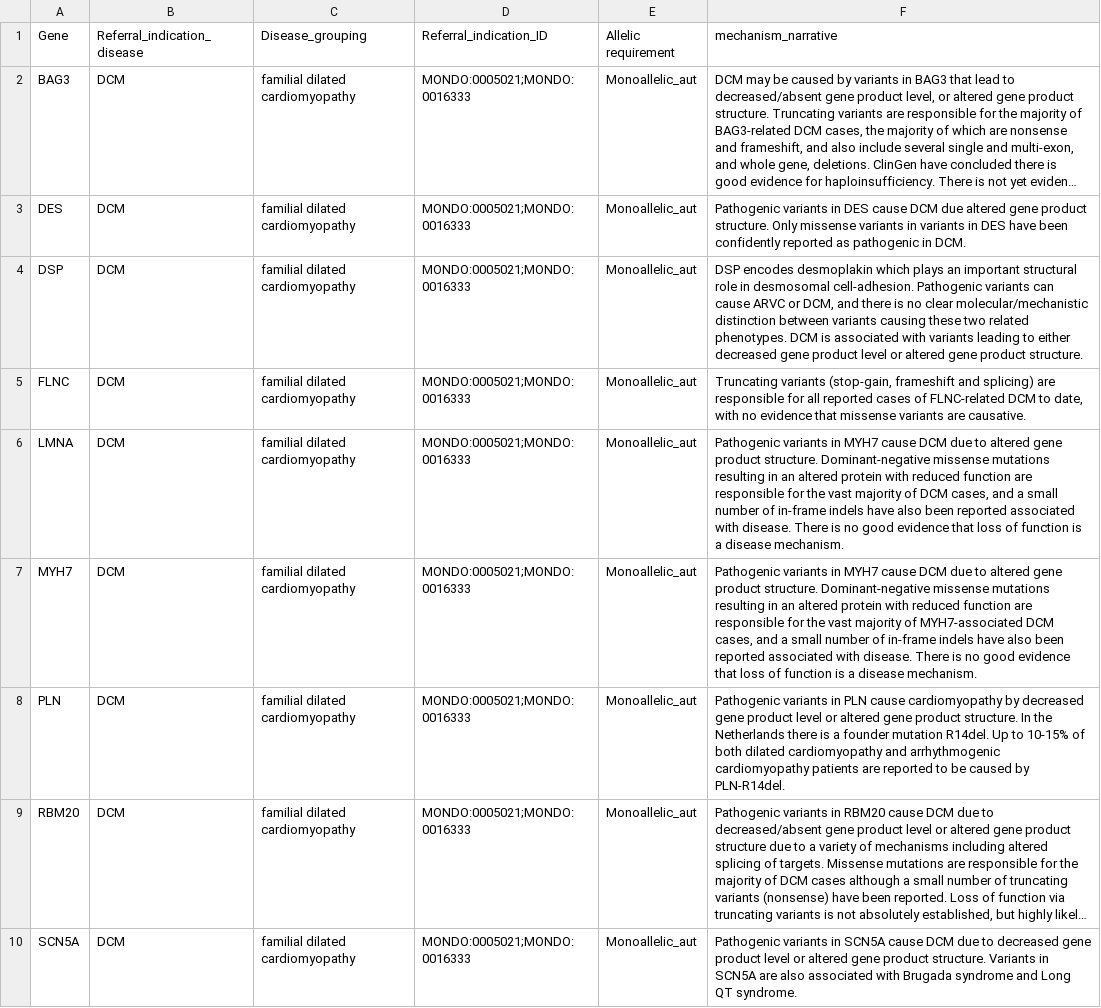
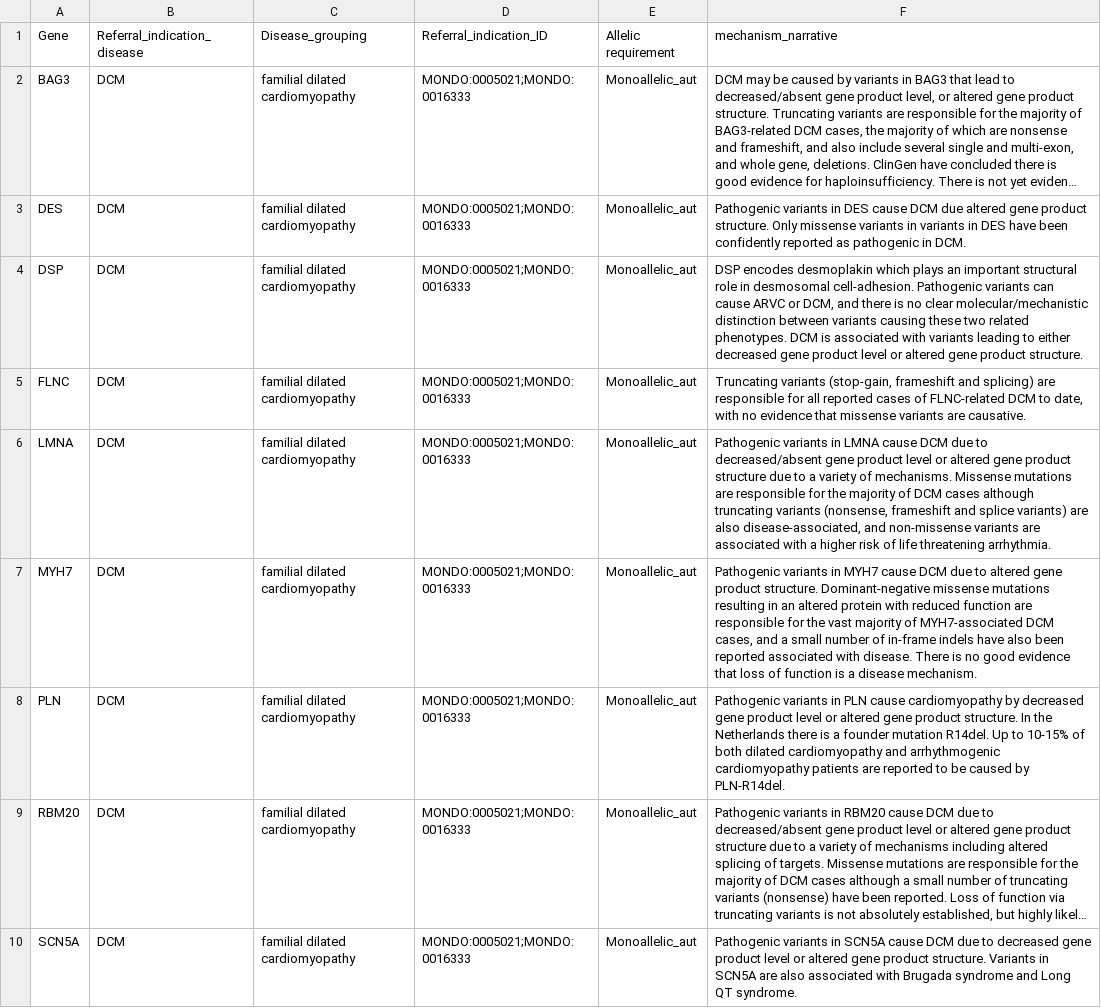
Before and after one commit to ImperialCardioGenetics/variantfx, a CSV file: curations.csv, drawn as a sheet; only a part is shown; long unchanged cells end in ….

```diff
--- a/curations.csv
+++ b/curations.csv
@@ -5,3 +5,3 @@ DSP,DCM,familial dilated cardiomyopathy,MONDO:0005021;MONDO:0016333,Monoallelic_
 FLNC,DCM,familial dilated cardiomyopathy,MONDO:0005021;MONDO:0016333,Monoallelic_aut,"Truncating variants (stop-gain, frameshift and splicing) are responsible for all reported cases of FLNC-related DCM to date, with no evidence that missense variants are causative. "
-LMNA,DCM,familial dilated cardiomyopathy,MONDO:0005021;MONDO:0016333,Monoallelic_aut,"Pathogenic variants in MYH7 cause DCM due to altered gene product structure.  Dominant-negative missense mutations resulting in an altered protein with reduced function are responsible for the vast majority of DCM cases, and a small number of in-frame indels have also been reported associated with disease. There is no good evidence that loss of function is a disease mechanism."
+LMNA,DCM,familial dilated cardiomyopathy,MONDO:0005021;MONDO:0016333,Monoallelic_aut,"Pathogenic variants in LMNA cause DCM due to decreased/absent gene product level or altered gene product structure due to a variety of mechanisms. Missense mutations are responsible for the majority of DCM cases although truncating variants (nonsense, frameshift and splice variants) are also disease-associated, and non-missense variants are associated with a higher risk of life threatening arrhythmia."
 MYH7,DCM,familial dilated cardiomyopathy,MONDO:0005021;MONDO:0016333,Monoallelic_aut,"Pathogenic variants in MYH7 cause DCM due to altered gene product structure.  Dominant-negative missense mutations resulting in an altered protein with reduced function are responsible for the vast majority of MYH7-associated DCM cases, and a small number of in-frame indels have also been reported associated with disease. There is no good evidence that loss of function is a disease mechanism."
```
